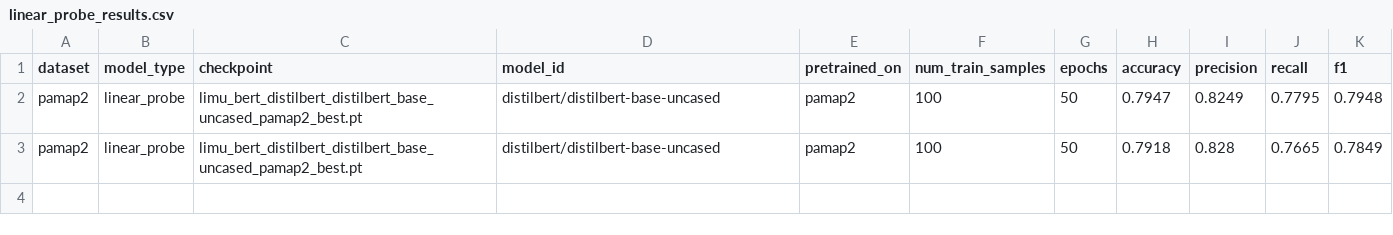
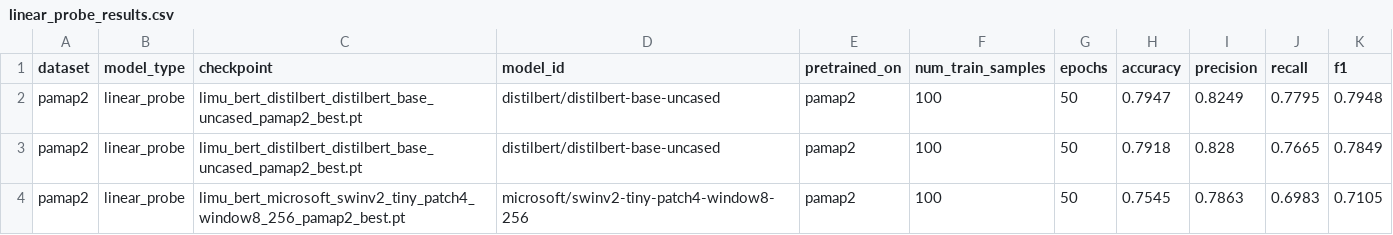
Before and after one commit to jlstdio/DNN-Learning-Method-Baseline-Implementation, a CSV file: downstream_task/results/linear_probe_limu_bert_pamap2/linear_probe_results.csv, drawn as a sheet.

```diff
--- a/downstream_task/results/linear_probe_limu_bert_pamap2/linear_probe_results.csv
+++ b/downstream_task/results/linear_probe_limu_bert_pamap2/linear_probe_results.csv
@@ -3 +3,2 @@ pamap2,linear_probe,limu_bert_distilbert_distilbert_base_uncased_pamap2_best.pt,
 pamap2,linear_probe,limu_bert_distilbert_distilbert_base_uncased_pamap2_best.pt,distilbert/distilbert-base-uncased,pamap2,100,50,0.7918,0.828,0.7665,0.7849
+pamap2,linear_probe,limu_bert_microsoft_swinv2_tiny_patch4_window8_256_pamap2_best.pt,microsoft/swinv2-tiny-patch4-window8-256,pamap2,100,50,0.7545,0.7863,0.6983,0.7105
```
Also changed, not shown: downstream_task/results/linear_probe_cmc_pamap2/linear_probe_results.csv, downstream_task/results/linear_probe_simclr_pamap2/linear_probe_results.csv, 11 other files.
